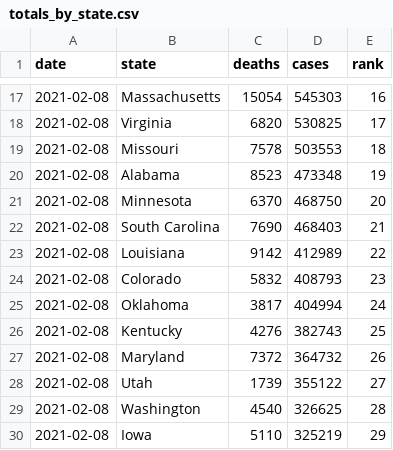
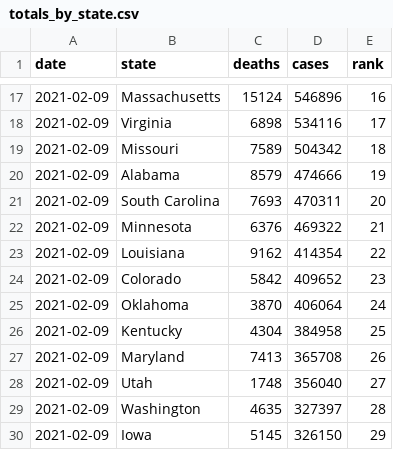
Before and after one commit to kaogilvie/kaogilvie.github.io, a CSV file: totals_by_state.csv, drawn as a sheet; only a part is shown, gaps mark what is left out; the diff covers the shown part only.

```diff
--- a/totals_by_state.csv
+++ b/totals_by_state.csv
@@ -17,14 +17,14 @@ date,state,deaths,cases,rank
-2021-02-08,Massachusetts,15054,545303,16
-2021-02-08,Virginia,6820,530825,17
-2021-02-08,Missouri,7578,503553,18
-2021-02-08,Alabama,8523,473348,19
-2021-02-08,Minnesota,6370,468750,20
-2021-02-08,South Carolina,7690,468403,21
-2021-02-08,Louisiana,9142,412989,22
-2021-02-08,Colorado,5832,408793,23
-2021-02-08,Oklahoma,3817,404994,24
-2021-02-08,Kentucky,4276,382743,25
-2021-02-08,Maryland,7372,364732,26
-2021-02-08,Utah,1739,355122,27
-2021-02-08,Washington,4540,326625,28
-2021-02-08,Iowa,5110,325219,29
+2021-02-09,Massachusetts,15124,546896,16
+2021-02-09,Virginia,6898,534116,17
+2021-02-09,Missouri,7589,504342,18
+2021-02-09,Alabama,8579,474666,19
+2021-02-09,South Carolina,7693,470311,20
+2021-02-09,Minnesota,6376,469322,21
+2021-02-09,Louisiana,9162,414354,22
+2021-02-09,Colorado,5842,409652,23
+2021-02-09,Oklahoma,3870,406064,24
+2021-02-09,Kentucky,4304,384958,25
+2021-02-09,Maryland,7413,365708,26
+2021-02-09,Utah,1748,356040,27
+2021-02-09,Washington,4635,327397,28
+2021-02-09,Iowa,5145,326150,29
```
Also changed, not shown: 115 edited cells elsewhere in this file.
